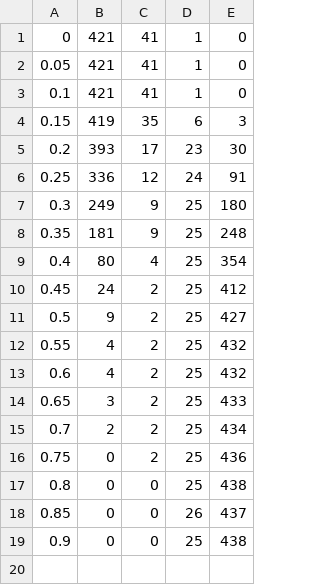
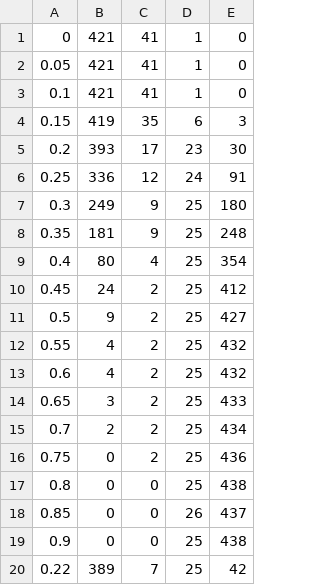
Before and after one commit to cjhillbrand/HandControlledAirHockey, a CSV file: HandProcessing/results/recall_precision_5.csv, drawn as a sheet.

```diff
--- a/HandProcessing/results/recall_precision_5.csv
+++ b/HandProcessing/results/recall_precision_5.csv
@@ -19 +19,2 @@
 0.9,0,0,25,438
+0.22,389,7,25,42
```
Also changed, not shown: 11 other files.
